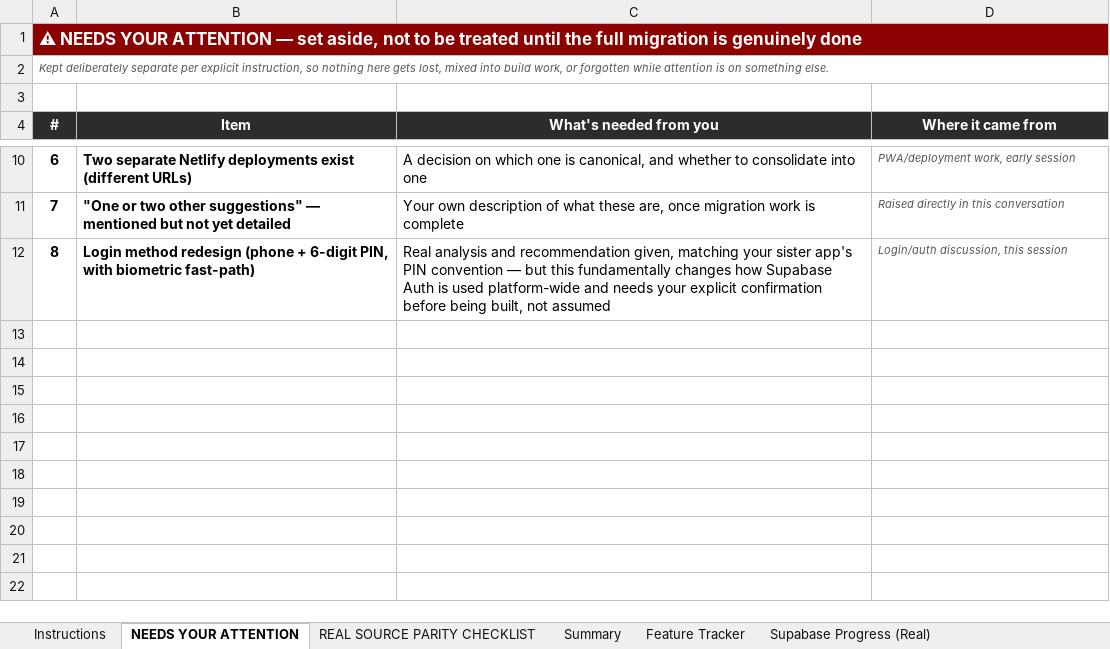
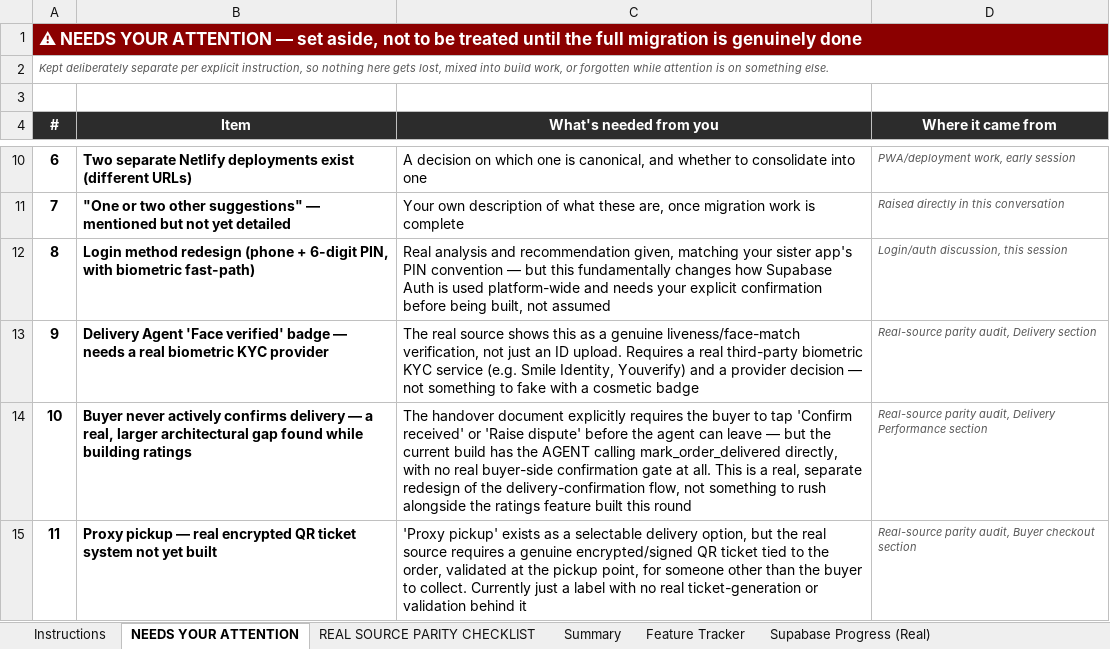
Before and after one commit to UmcvsChs/UMC-BCK-APP, an Excel workbook: umc-bck-complete/documents/UMC_BCK_Migration_Tracker.xlsx, sheet NEEDS YOUR ATTENTION, drawn as a sheet; only a part is shown, gaps mark what is left out; values as stored, in another font and other column widths than the file's, no borders; the diff names each change by its address in the sheet, - before the commit and + after, or states it on an @@ line.

Commit message:
Add files via upload

```diff
--- a/umc-bck-complete/documents/UMC_BCK_Migration_Tracker.xlsx (sheet NEEDS YOUR ATTENTION)
+++ b/umc-bck-complete/documents/UMC_BCK_Migration_Tracker.xlsx (sheet NEEDS YOUR ATTENTION)
+row 13: 9 | Delivery Agent 'Face verified' badge — needs a real biometric KYC provider | The real source shows this as a genuine liveness/face-match verification, not just an ID upload. Requires a real third-party biometric KYC service (e.g. Smile Identity, Youverify) and a provider decision — not something to fake with a cosmetic badge | Real-source parity audit, Delivery section
+row 14: 10 | Buyer never actively confirms delivery — a real, larger architectural gap found while building ratings | The handover document explicitly requires the buyer to tap 'Confirm received' or 'Raise dispute' before the agent can leave — but the current build has the AGENT calling mark_order_delivered directly, with no real buyer-side confirmation gate at all. This is a real, separate redesign of the delivery-confirmation flow, not something to rush alongside the ratings feature built this round | Real-source parity audit, Delivery Performance section
+row 15: 11 | Proxy pickup — real encrypted QR ticket system not yet built | 'Proxy pickup' exists as a selectable delivery option, but the real source requires a genuine encrypted/signed QR ticket tied to the order, validated at the pickup point, for someone other than the buyer to collect. Currently just a label with no real ticket-generation or validation behind it | Real-source parity audit, Buyer checkout section
```
Also changed, not shown: sheet REAL SOURCE PARITY CHECKLIST, 11 other files.
